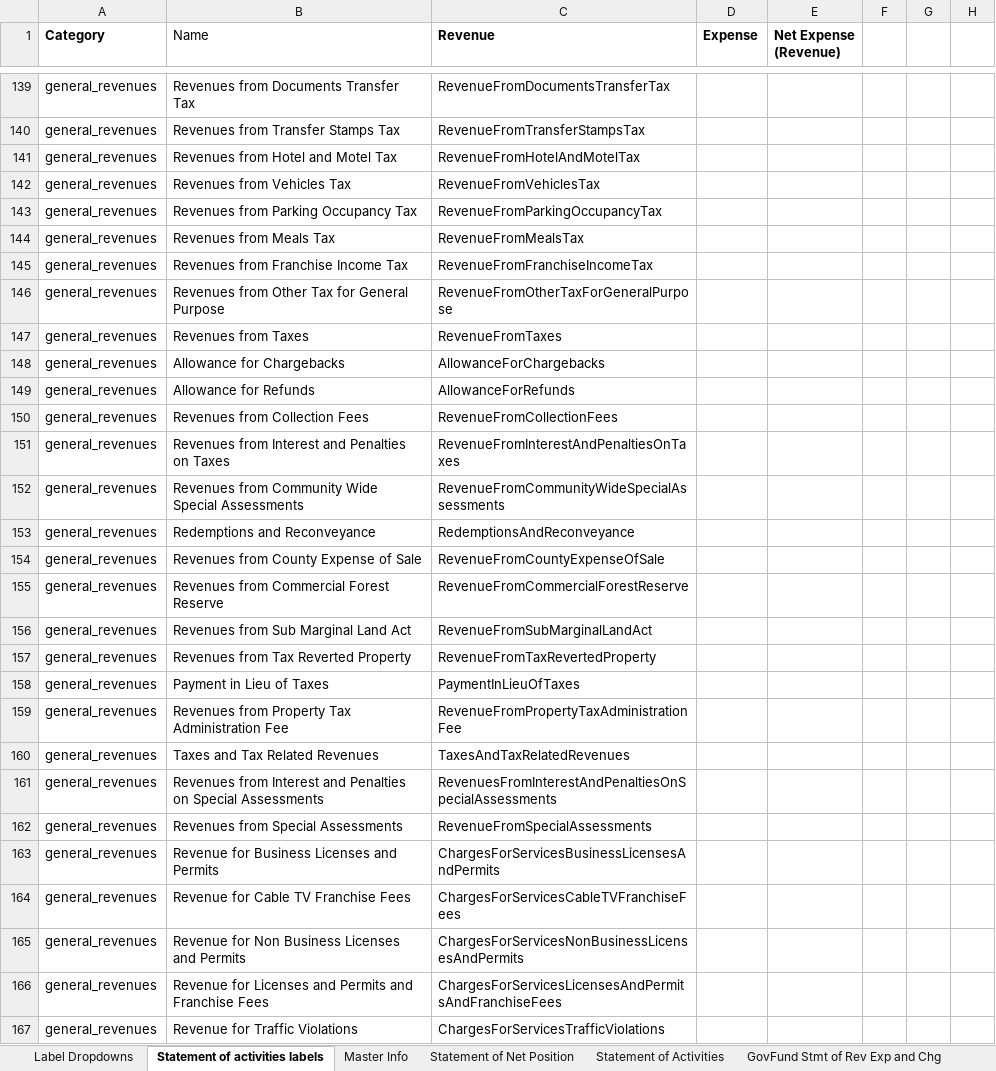
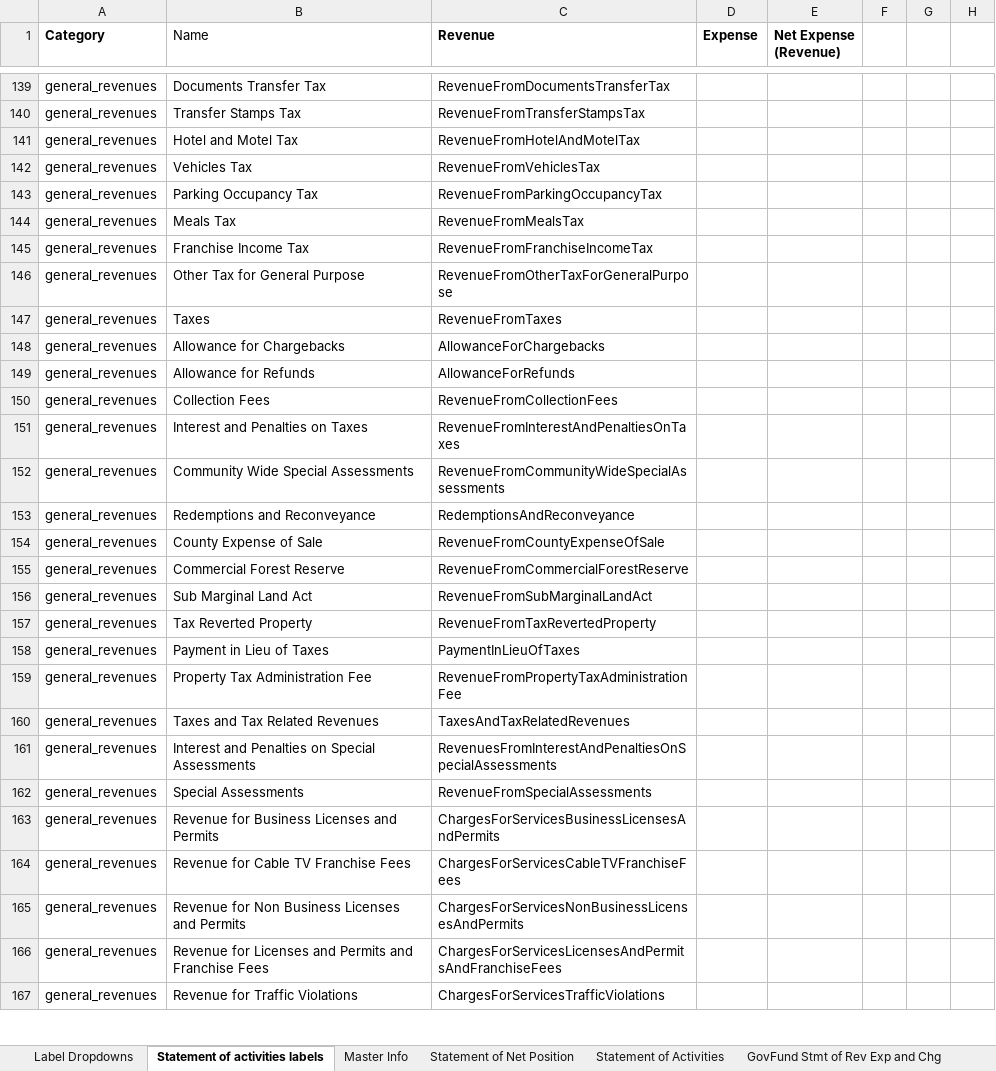
Before and after one commit to closup/process-xbrl, an Excel workbook: static/input_files/acfrs/example_template.xlsx, sheet Statement of activities labels, drawn as a sheet; only a part is shown, gaps mark what is left out; values as stored, in another font and other column widths than the file's, no borders; the diff covers the shown part only; the diff names each change by its address in the sheet, - before the commit and + after, or states it on an @@ line.

```diff
--- a/static/input_files/acfrs/example_template.xlsx (sheet Statement of activities labels)
+++ b/static/input_files/acfrs/example_template.xlsx (sheet Statement of activities labels)
-B139 (Name): Revenues from Documents Transfer Tax
+B139 (Name): Documents Transfer Tax
-B140 (Name): Revenues from Transfer Stamps Tax
+B140 (Name): Transfer Stamps Tax
-B141 (Name): Revenues from Hotel and Motel Tax
+B141 (Name): Hotel and Motel Tax
-B142 (Name): Revenues from Vehicles Tax
+B142 (Name): Vehicles Tax
-B143 (Name): Revenues from Parking Occupancy Tax
+B143 (Name): Parking Occupancy Tax
-B144 (Name): Revenues from Meals Tax
+B144 (Name): Meals Tax
-B145 (Name): Revenues from Franchise Income Tax
+B145 (Name): Franchise Income Tax
-B146 (Name): Revenues from Other Tax for General Purpose
+B146 (Name): Other Tax for General Purpose
-B147 (Name): Revenues from Taxes
+B147 (Name): Taxes
-B150 (Name): Revenues from Collection Fees
+B150 (Name): Collection Fees
-B151 (Name): Revenues from Interest and Penalties on Taxes
+B151 (Name): Interest and Penalties on Taxes
-B152 (Name): Revenues from Community Wide Special Assessments
+B152 (Name): Community Wide Special Assessments
-B154 (Name): Revenues from County Expense of Sale
+B154 (Name): County Expense of Sale
-B155 (Name): Revenues from Commercial Forest Reserve
+B155 (Name): Commercial Forest Reserve
-B156 (Name): Revenues from Sub Marginal Land Act
+B156 (Name): Sub Marginal Land Act
-B157 (Name): Revenues from Tax Reverted Property
+B157 (Name): Tax Reverted Property
-B159 (Name): Revenues from Property Tax Administration Fee
+B159 (Name): Property Tax Administration Fee
-B161 (Name): Revenues from Interest and…
+B161 (Name): Interest and…
-B162 (Name): Revenues from Special Assessments
+B162 (Name): Special Assessments
```
Also changed, not shown: 44 edited cells elsewhere in this sheet, sheet Statement of Activities, formulas that keep their value, 10 other files.
